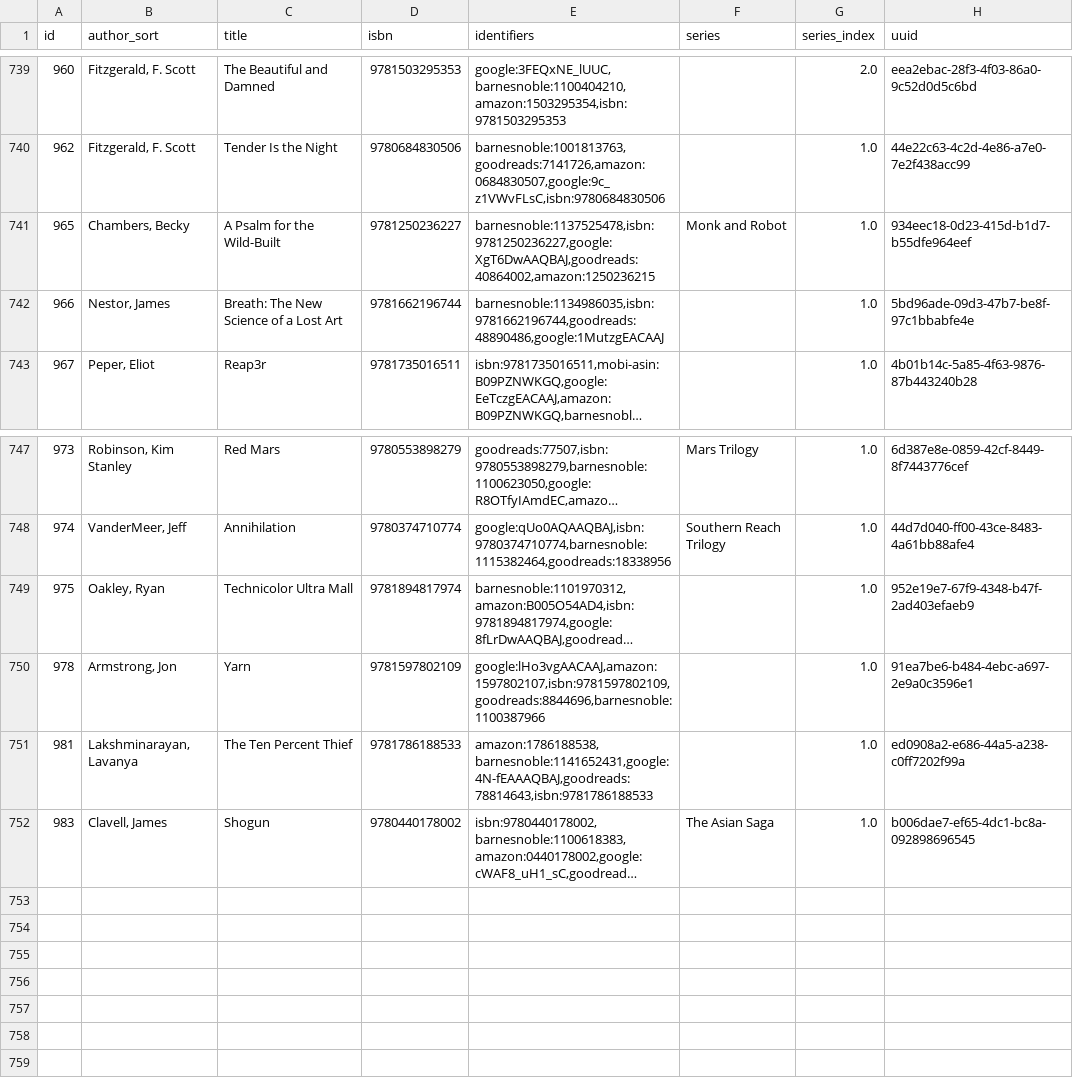
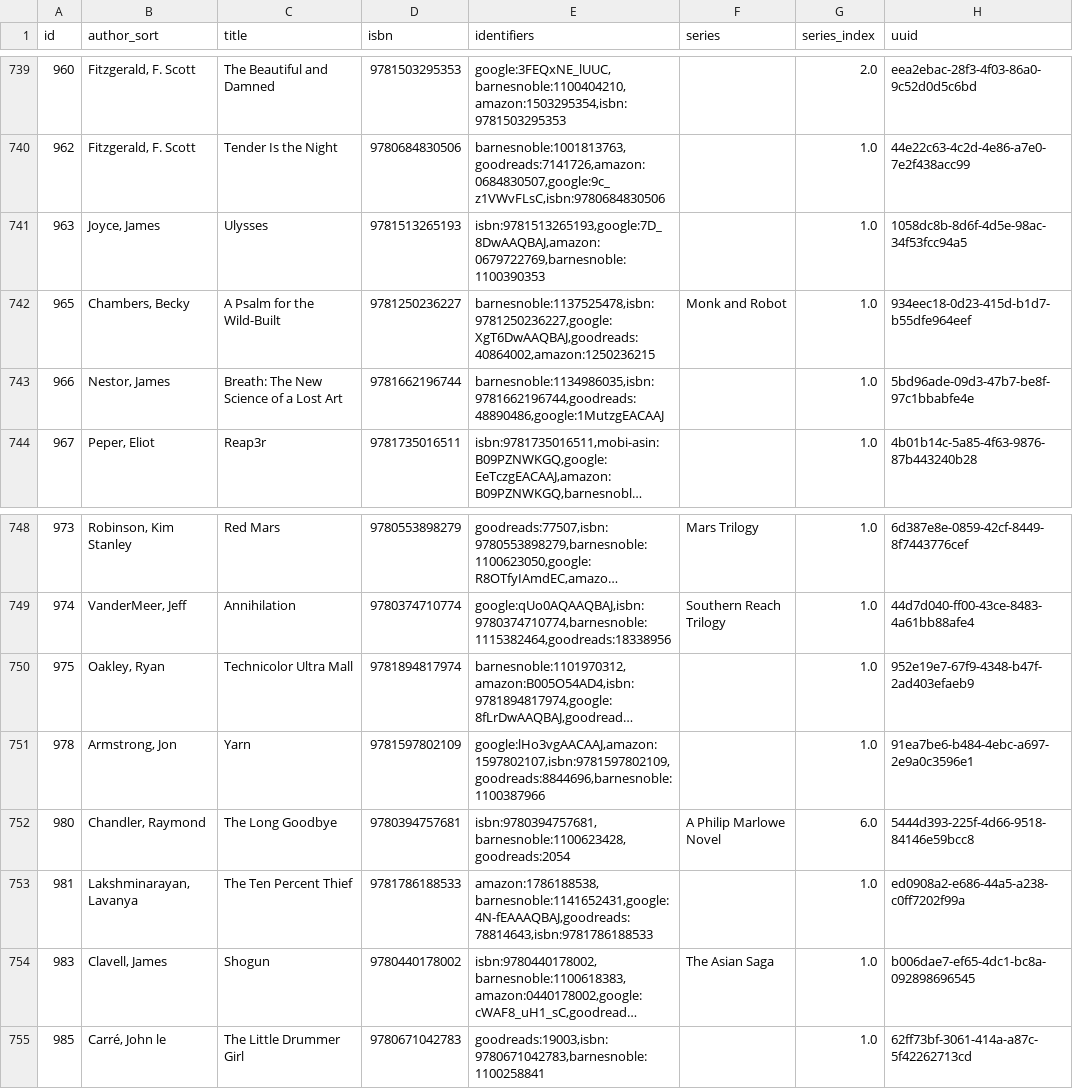
Before and after one commit to pigmonkey/pig-monkey.com, a CSV file: content/media/library/books.csv, drawn as a sheet; only a part is shown, gaps mark what is left out; long unchanged cells end in …; the diff names each change by its address in the sheet, - before the commit and + after, or states it on an @@ line.

Commit message:
update books

```diff
--- a/content/media/library/books.csv
+++ b/content/media/library/books.csv
+row 741: 963 | Joyce, James | Ulysses | 9781513265193 | isbn:9781513265193,google:7D_8DwAAQBAJ,amazon:0679722769,barnesnoble:1100390353 |  | 1.0 | 1058dc8b-8d6f-4d5e-98ac-34f53fcc94a5
+row 752: 980 | Chandler, Raymond | The Long Goodbye | 9780394757681 | isbn:9780394757681,barnesnoble:1100623428,goodreads:2054 | A Philip Marlowe Novel | 6.0 | 5444d393-225f-4d66-9518-84146e59bcc8
+row 755: 985 | Carré, John le | The Little Drummer Girl | 9780671042783 | goodreads:19003,isbn:9780671042783,barnesnoble:1100258841 |  | 1.0 | 62ff73bf-3061-414a-a87c-5f42262713cd
```
Also changed, not shown: 1 other file.
